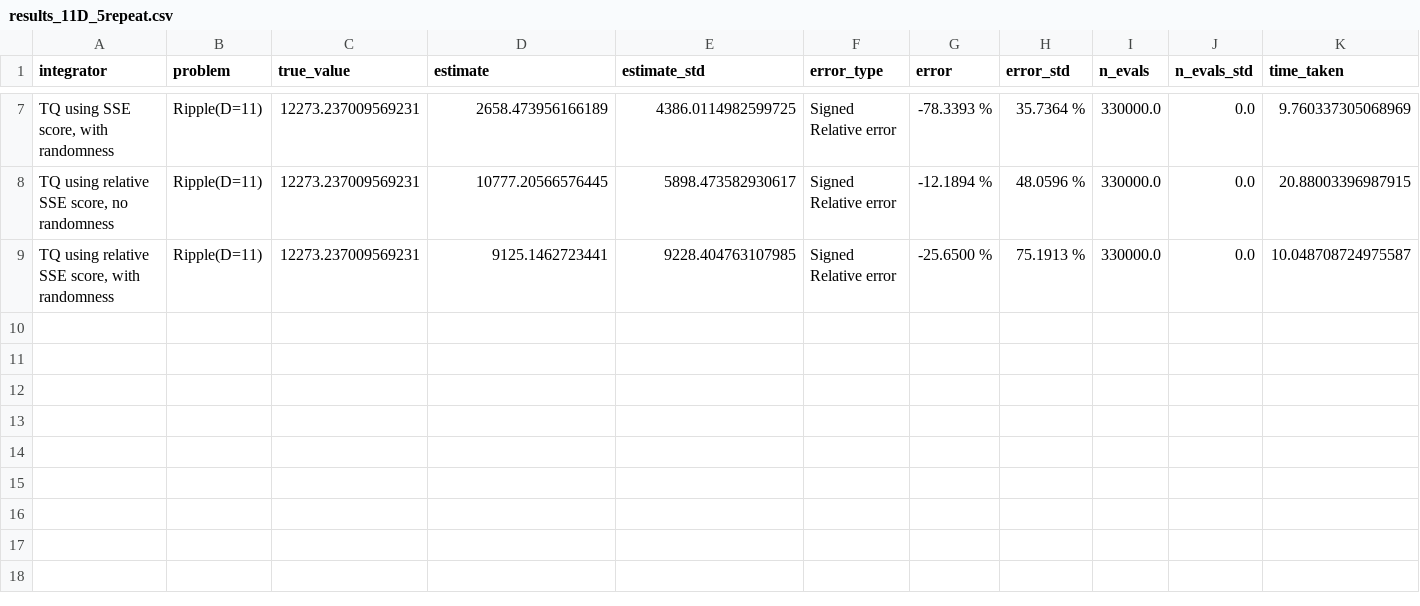
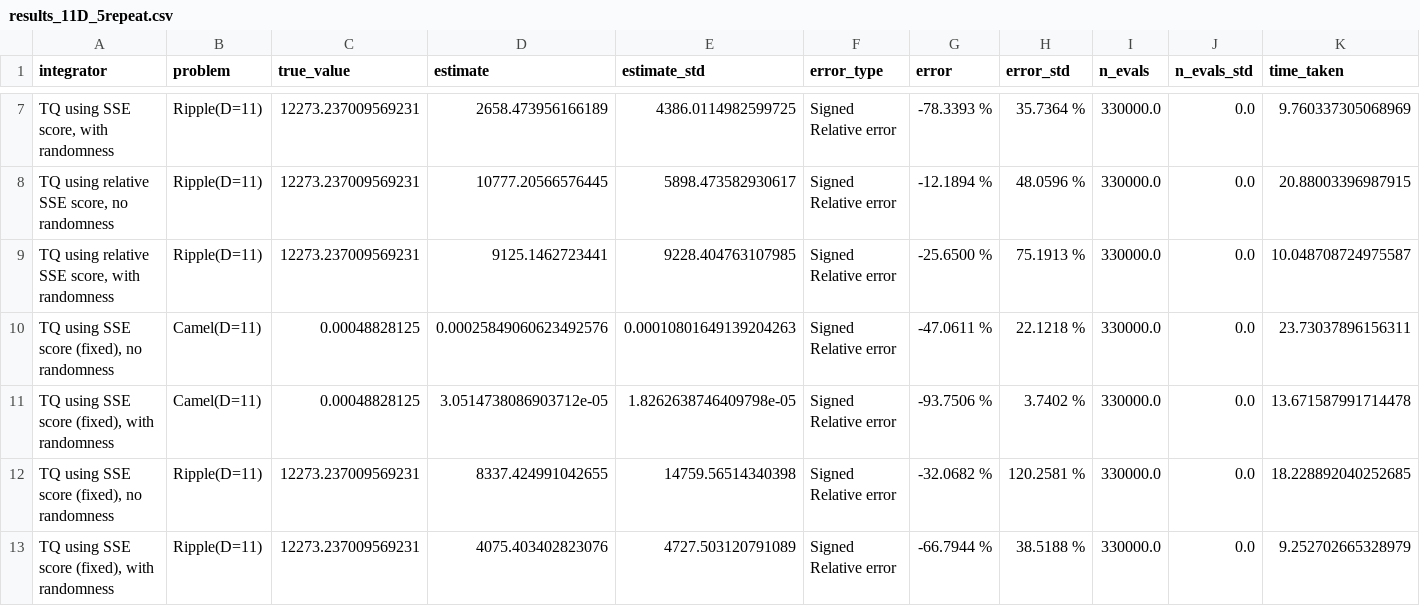
Before and after one commit to thomfoster/treeQuadrature, a CSV file: test_results/sse_split/results_11D_5repeat.csv, drawn as a sheet; only a part is shown, gaps mark what is left out; rows hold the shown columns only; the diff names each change by its address in the sheet, - before the commit and + after, or states it on an @@ line.

```diff
--- a/test_results/sse_split/results_11D_5repeat.csv
+++ b/test_results/sse_split/results_11D_5repeat.csv
+row 10: TQ using SSE score (fixed), no randomness | Camel(D=11) | 0.00048828125 | 0.00025849060623492576 | 0.00010801649139204263 | Signed Relative error | -47.0611 % | 22.1218 % | 330000.0 | 0.0 | 23.73037896156311
+row 11: TQ using SSE score (fixed), with randomness | Camel(D=11) | 0.00048828125 | 3.0514738086903712e-05 | 1.8262638746409798e-05 | Signed Relative error | -93.7506 % | 3.7402 % | 330000.0 | 0.0 | 13.671587991714478
+row 12: TQ using SSE score (fixed), no randomness | Ripple(D=11) | 12273.237009569231 | 8337.424991042655 | 14759.56514340398 | Signed Relative error | -32.0682 % | 120.2581 % | 330000.0 | 0.0 | 18.228892040252685
+row 13: TQ using SSE score (fixed), with randomness | Ripple(D=11) | 12273.237009569231 | 4075.403402823076 | 4727.503120791089 | Signed Relative error | -66.7944 % | 38.5188 % | 330000.0 | 0.0 | 9.252702665328979
```
Also changed, not shown: test_results/sse_split/results_1D_5repeat.csv, test_results/sse_split/results_3D_5repeat.csv, 13 other files.
